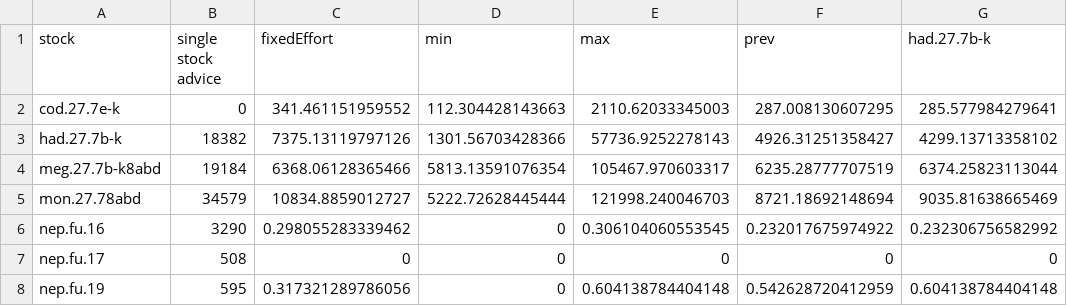
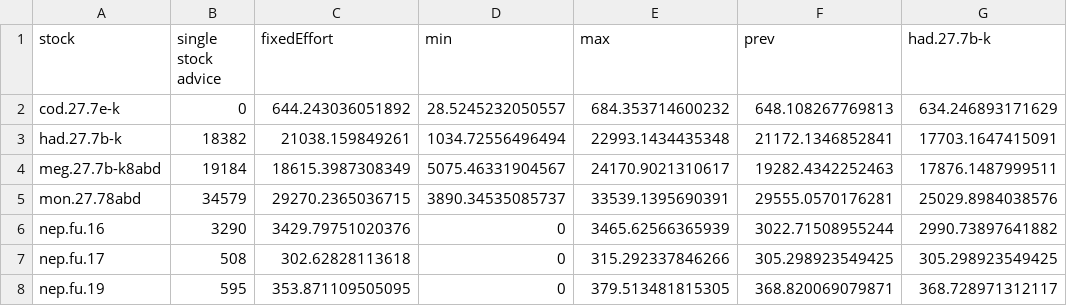
Before and after one commit to ices-eg/wg_WGMIXFISH, a CSV file: CelticSea/FLBEIA_model/tables/tabMixFishCatch.csv, drawn as a sheet; only a part is shown; the diff covers the shown part only.

```diff
--- a/CelticSea/FLBEIA_model/tables/tabMixFishCatch.csv
+++ b/CelticSea/FLBEIA_model/tables/tabMixFishCatch.csv
@@ -1,8 +1,8 @@
 "stock","single stock advice","fixedEffort","min","max","prev","had.27.7b-k"
-"cod.27.7e-k",0,341.461151959552,112.304428143663,2110.62033345003,287.008130607295,285.577984279641
-"had.27.7b-k",18382,7375.13119797126,1301.56703428366,57736.9252278143,4926.31251358427,4299.13713358102
-"meg.27.7b-k8abd",19184,6368.06128365466,5813.13591076354,105467.970603317,6235.28777707519,6374.25823113044
-"mon.27.78abd",34579,10834.8859012727,5222.72628445444,121998.240046703,8721.18692148694,9035.81638665469
-"nep.fu.16",3290,0.298055283339462,0,0.306104060553545,0.232017675974922,0.232306756582992
-"nep.fu.17",508,0,0,0,0,0
-"nep.fu.19",595,0.317321289786056,0,0.604138784404148,0.542628720412959,0.604138784404148
+"cod.27.7e-k",0,644.243036051892,28.5245232050557,684.353714600232,648.108267769813,634.246893171629
+"had.27.7b-k",18382,21038.159849261,1034.72556496494,22993.1434435348,21172.1346852841,17703.1647415091
+"meg.27.7b-k8abd",19184,18615.3987308349,5075.46331904567,24170.9021310617,19282.4342252463,17876.1487999511
+"mon.27.78abd",34579,29270.2365036715,3890.34535085737,33539.1395690391,29555.0570176281,25029.8984038576
+"nep.fu.16",3290,3429.79751020376,0,3465.62566365939,3022.71508955244,2990.73897641882
+"nep.fu.17",508,302.62828113618,0,315.292337846266,305.298923549425,305.298923549425
+"nep.fu.19",595,353.871109505095,0,379.513481815305,368.820069079871,368.728971312117
```
Also changed, not shown: 22 edited cells elsewhere in this file, CelticSea/FLBEIA_model/tables/tabMixFishFbar.csv, CelticSea/FLBEIA_model/tables/tabMixFishSSB.csv, 11 other files.
